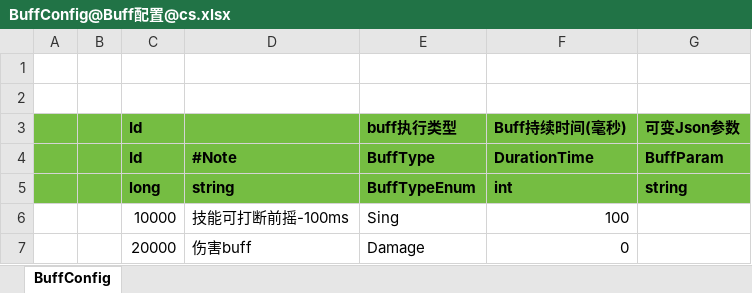
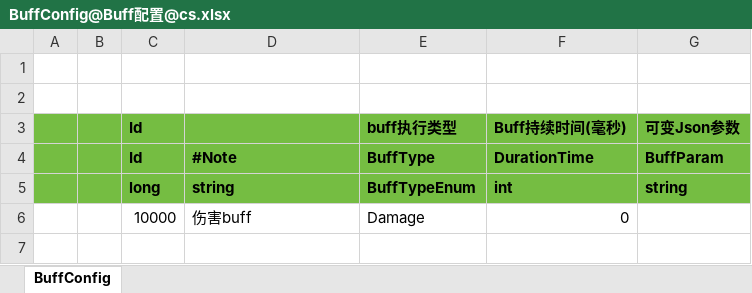
Before and after one commit to hebangyi/HebyET, an Excel workbook: Config/Excel/Skill@技能配置/BuffConfig@Buff配置@cs.xlsx, sheet BuffConfig, drawn as a sheet; values as stored, in another font and other column widths than the file's, no borders; removed rows and columns are numbered as before the commit, all else as after; the diff names each change by its address in the sheet, - before the commit and + after, or states it on an @@ line.

```diff
--- a/Config/Excel/Skill@技能配置/BuffConfig@Buff配置@cs.xlsx (sheet BuffConfig)
+++ b/Config/Excel/Skill@技能配置/BuffConfig@Buff配置@cs.xlsx (sheet BuffConfig)
-row 6:  |  | 10000 | 技能可打断前摇-100ms | Sing | 100
-C6 (Id): 20000
+C6 (Id): 10000
```
Also changed, not shown: Config/Excel/Skill@技能配置/SkillConfig@玩家技能@cs.xlsx, 26 other files.
